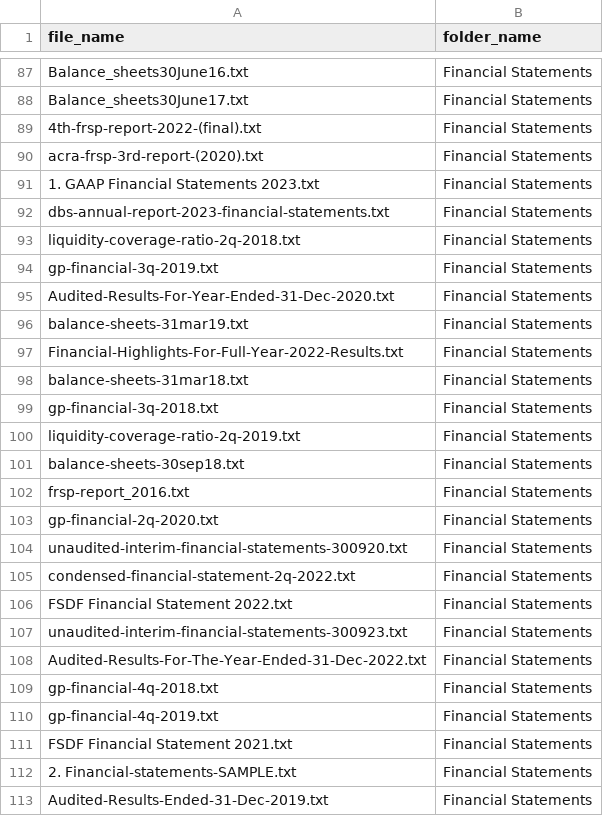
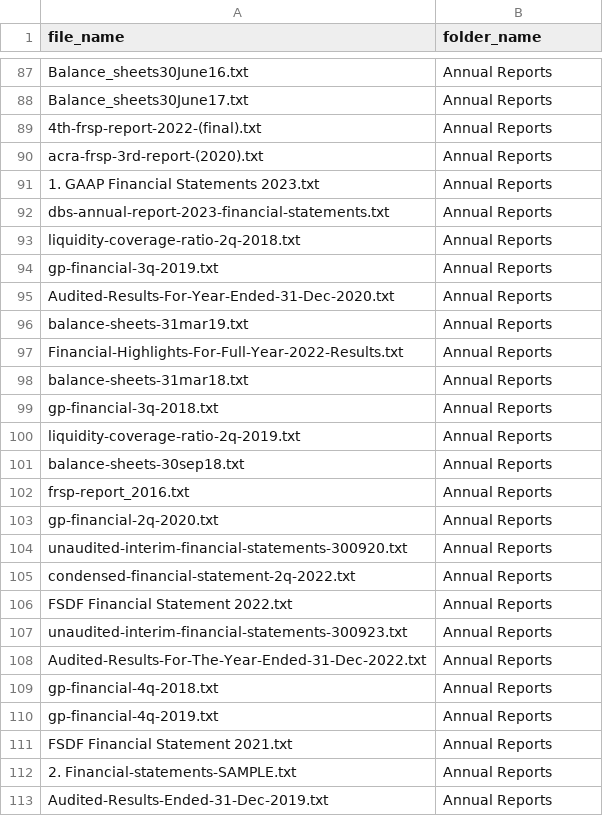
Before and after one commit to BA-DCS-lastsemmaxxing/BA_DCS_lastsemmaxxing, a CSV file: backend/base_models/final_file_topic_mapping.csv, drawn as a sheet; only a part is shown, gaps mark what is left out; the diff covers the shown part only; the diff names each change by its address in the sheet, - before the commit and + after, or states it on an @@ line.

```diff
--- a/backend/base_models/final_file_topic_mapping.csv
+++ b/backend/base_models/final_file_topic_mapping.csv
-B87:B113 (folder_name): Financial Statements
+B87:B113 (folder_name): Annual Reports
```
Also changed, not shown: 77 edited cells elsewhere in this file.
